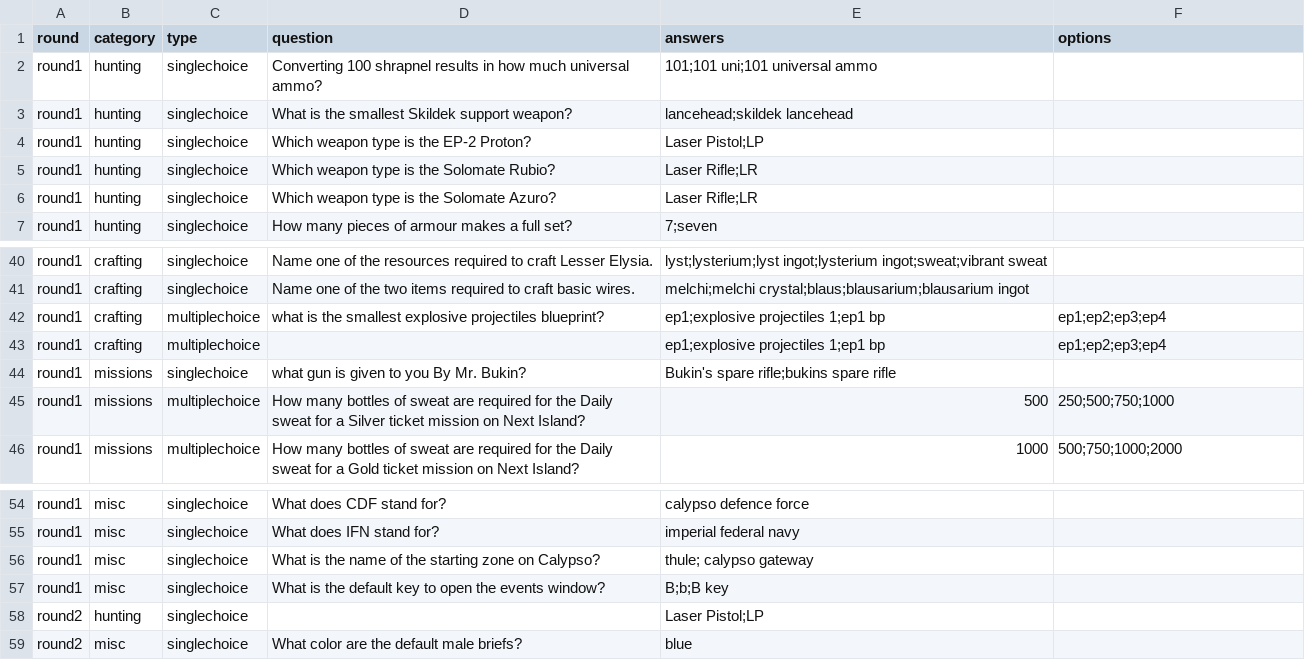
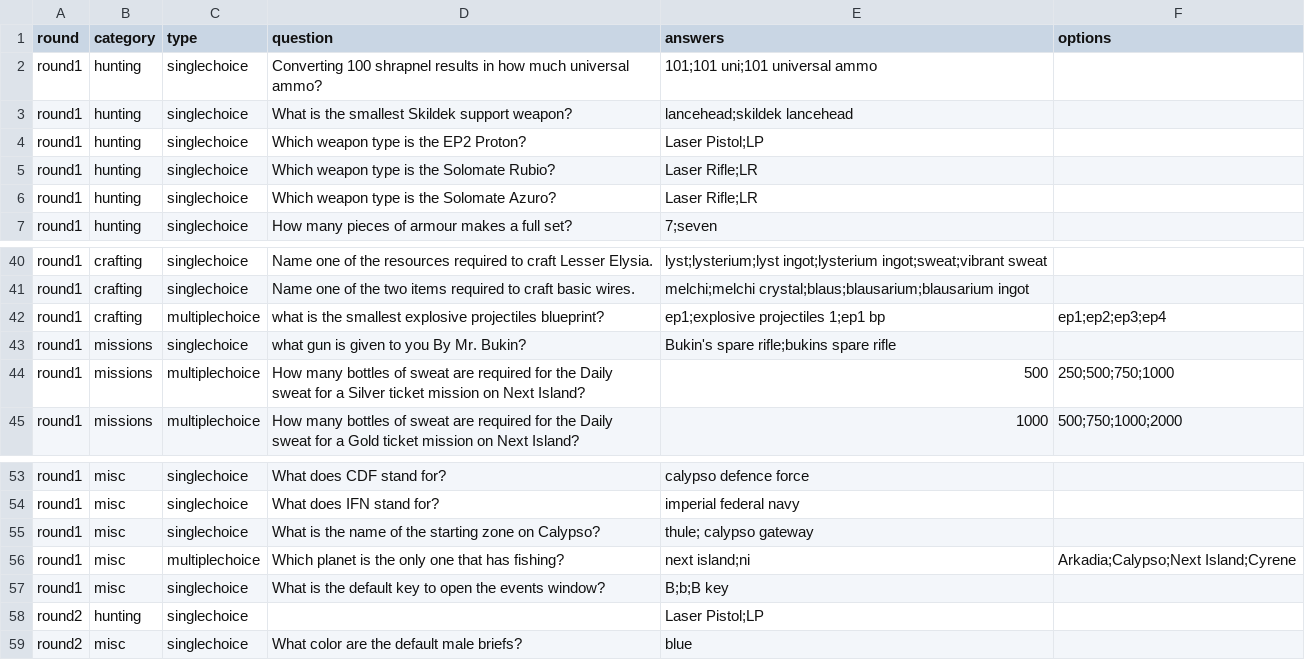
Before and after one commit to Clickmeharder/Pixelb8, a CSV file: assets/data/eu-data/questions2.csv, drawn as a sheet; only a part is shown, gaps mark what is left out.

```diff
--- a/assets/data/eu-data/questions2.csv
+++ b/assets/data/eu-data/questions2.csv
@@ -3,3 +3,3 @@ round1,hunting,singlechoice,"Converting 100 shrapnel results in how much univers
 round1,hunting,singlechoice,"What is the smallest Skildek support weapon?","lancehead;skildek lancehead",""
-round1,hunting,singlechoice,"Which weapon type is the EP-2 Proton?","Laser Pistol;LP",""
+round1,hunting,singlechoice,"Which weapon type is the EP2 Proton?","Laser Pistol;LP",""
 round1,hunting,singlechoice,"Which weapon type is the Solomate Rubio?","Laser Rifle;LR",""
@@ -42,3 +42,2 @@ round1,crafting,singlechoice,"Name one of the two items required to craft basic
 round1,crafting,multiplechoice,"what is the smallest explosive projectiles blueprint?","ep1;explosive projectiles 1;ep1 bp","ep1;ep2;ep3;ep4"
-round1,crafting,multiplechoice,"","ep1;explosive projectiles 1;ep1 bp","ep1;ep2;ep3;ep4"
 round1,missions,singlechoice,"what gun is given to you By Mr. Bukin?","Bukin's spare rifle;bukins spare rifle",""
@@ -56,2 +55,3 @@ round1,misc,singlechoice,"What does IFN stand for?","imperial federal navy",""
 round1,misc,singlechoice,"What is the name of the starting zone on Calypso?","thule; calypso gateway",""
+round1,misc,multiplechoice,"Which planet is the only one that has fishing?","next island;ni","Arkadia;Calypso;Next Island;Cyrene"
 round1,misc,singlechoice,"What is the default key to open the events window?","B;b;B key",""
```
Also changed, not shown: 3 other files.
